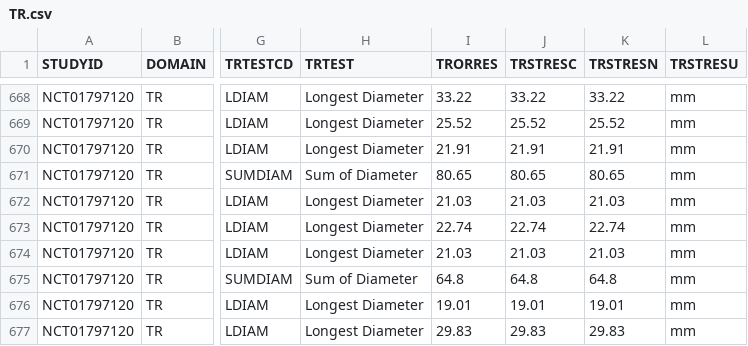
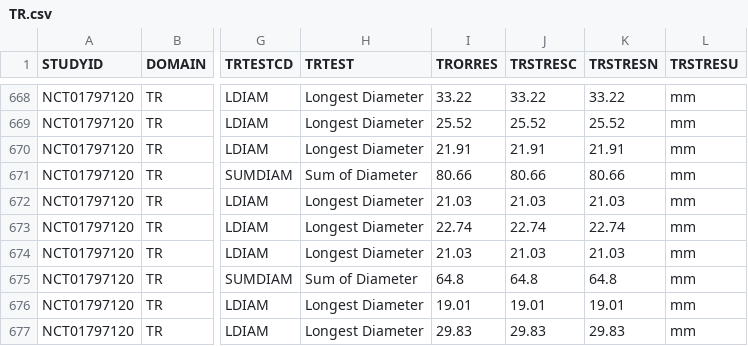
Before and after one commit to pendingintent/bc-supporting-synthetic-data, a CSV file: datasets/TR.csv, drawn as a sheet; only a part is shown, gaps mark what is left out; the diff names each change by its address in the sheet, - before the commit and + after, or states it on an @@ line.

```diff
--- a/datasets/TR.csv
+++ b/datasets/TR.csv
-I671 (TRORRES): 80.65
+I671 (TRORRES): 80.66
-J671 (TRSTRESC): 80.65
+J671 (TRSTRESC): 80.66
-K671 (TRSTRESN): 80.65
+K671 (TRSTRESN): 80.66
```
